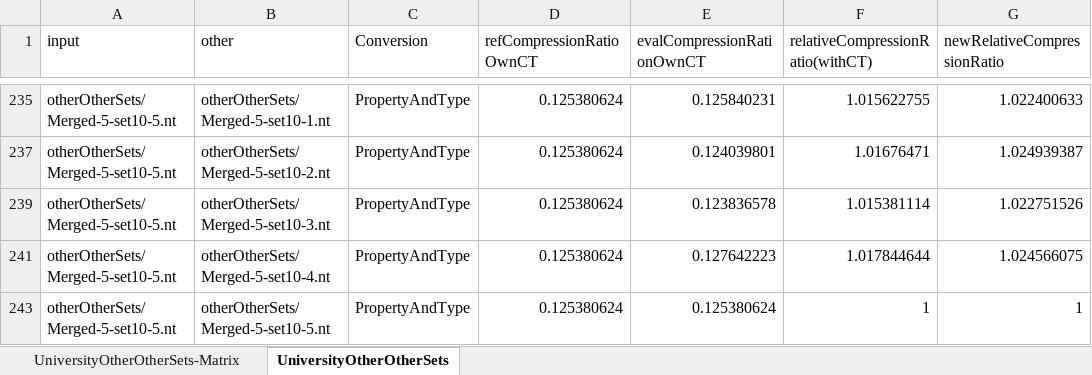
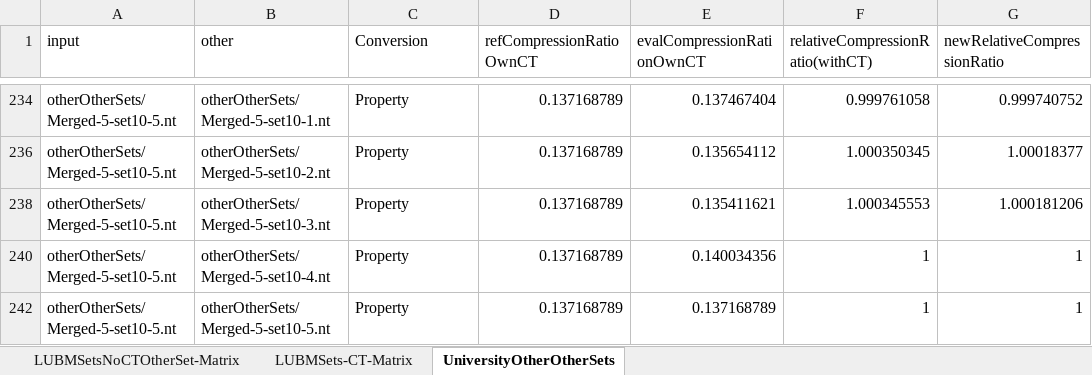
Before and after one commit to MaillPierre/SWKrimpSim, an Excel workbook: SWPattern/experimentalResults/LUBMDatasets/UniversityOtherOtherSets.xlsx, sheet UniversityOtherOtherSets, drawn as a sheet; only a part is shown, gaps mark what is left out; values as stored, in another font and other column widths than the file's, no borders; addresses are those after the commit; the diff covers the shown part only; the diff names each change by its address in the sheet, - before the commit and + after, or states it on an @@ line.

```diff
--- a/SWPattern/experimentalResults/LUBMDatasets/UniversityOtherOtherSets.xlsx (sheet UniversityOtherOtherSets)
+++ b/SWPattern/experimentalResults/LUBMDatasets/UniversityOtherOtherSets.xlsx (sheet UniversityOtherOtherSets)
-sheet tab: UniversityOtherOtherSets-Matrix
+sheet tab: LUBMSetsNoCTOtherSet-Matrix
+sheet tab: LUBMSets-CT-Matrix
-C234 (Conversion): PropertyAndType
+C234 (Conversion): Property
-D234 (refCompressionRatioOwnCT): 0.125380624
+D234 (refCompressionRatioOwnCT): 0.137168789
-E234 (evalCompressionRationOwnCT): 0.125840231
+E234 (evalCompressionRationOwnCT): 0.137467404
-F234 (relativeCompressionRatio(withCT)): 1.015622755
+F234 (relativeCompressionRatio(withCT)): 0.999761058
-G234 (newRelativeCompressionRatio): 1.022400633
+G234 (newRelativeCompressionRatio): 0.999740752
-C236 (Conversion): PropertyAndType
+C236 (Conversion): Property
-D236 (refCompressionRatioOwnCT): 0.125380624
+D236 (refCompressionRatioOwnCT): 0.137168789
-E236 (evalCompressionRationOwnCT): 0.124039801
+E236 (evalCompressionRationOwnCT): 0.135654112
-F236 (relativeCompressionRatio(withCT)): 1.01676471
+F236 (relativeCompressionRatio(withCT)): 1.000350345
-G236 (newRelativeCompressionRatio): 1.024939387
+G236 (newRelativeCompressionRatio): 1.00018377
-C238 (Conversion): PropertyAndType
+C238 (Conversion): Property
-D238 (refCompressionRatioOwnCT): 0.125380624
+D238 (refCompressionRatioOwnCT): 0.137168789
-E238 (evalCompressionRationOwnCT): 0.123836578
+E238 (evalCompressionRationOwnCT): 0.135411621
-F238 (relativeCompressionRatio(withCT)): 1.015381114
+F238 (relativeCompressionRatio(withCT)): 1.000345553
-G238 (newRelativeCompressionRatio): 1.022751526
+G238 (newRelativeCompressionRatio): 1.000181206
-C240 (Conversion): PropertyAndType
+C240 (Conversion): Property
-D240 (refCompressionRatioOwnCT): 0.125380624
+D240 (refCompressionRatioOwnCT): 0.137168789
-E240 (evalCompressionRationOwnCT): 0.127642223
+E240 (evalCompressionRationOwnCT): 0.140034356
-F240 (relativeCompressionRatio(withCT)): 1.017844644
+F240 (relativeCompressionRatio(withCT)): 1
-G240 (newRelativeCompressionRatio): 1.024566075
+G240 (newRelativeCompressionRatio): 1
-C242 (Conversion): PropertyAndType
+C242 (Conversion): Property
-D242 (refCompressionRatioOwnCT): 0.125380624
+D242 (refCompressionRatioOwnCT): 0.137168789
-E242 (evalCompressionRationOwnCT): 0.125380624
+E242 (evalCompressionRationOwnCT): 0.137168789
```
Also changed, not shown: 30 edited cells elsewhere in this sheet, SWPattern/experimentalResults/scholarDatasets/2ndBatchExps.xlsx, SWPattern/experimentalResults/scholarDatasets/outputScholarly.xlsx, 1 other file.
